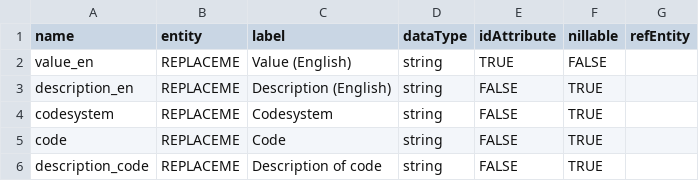
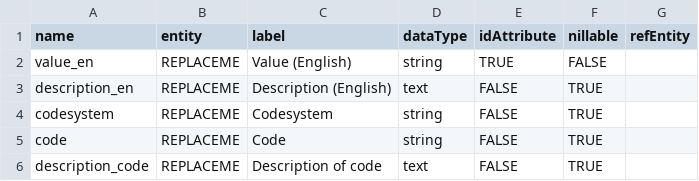
Before and after one commit to fairgenomes/information, a TSV file: fairgenomes_molgenis_app/data/generic_codebook_attributes.tsv, drawn as a sheet.

Commit message:
Update generic attributes to allow bigger definitions

```diff
--- a/fairgenomes_molgenis_app/data/generic_codebook_attributes.tsv
+++ b/fairgenomes_molgenis_app/data/generic_codebook_attributes.tsv
@@ -2,5 +2,5 @@ name	entity	label	dataType	idAttribute	nillable	refEntity
 value_en	REPLACEME	Value (English)	string	TRUE	FALSE	
-description_en	REPLACEME	Description (English)	string	FALSE	TRUE	
+description_en	REPLACEME	Description (English)	text	FALSE	TRUE	
 codesystem	REPLACEME	Codesystem	string	FALSE	TRUE	
 code	REPLACEME	Code	string	FALSE	TRUE	
-description_code	REPLACEME	Description of code	string	FALSE	TRUE	
+description_code	REPLACEME	Description of code	text	FALSE	TRUE	
```
